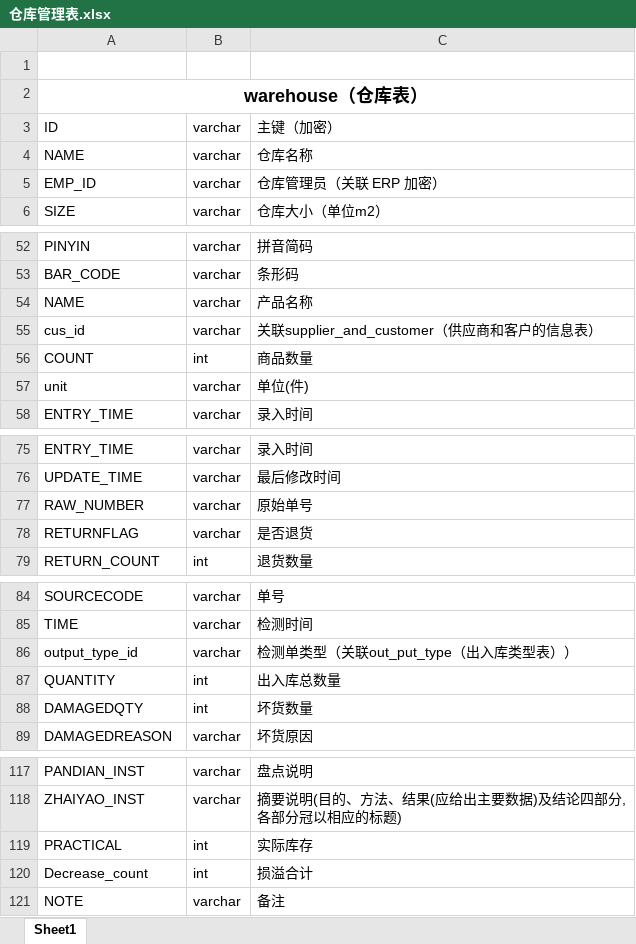
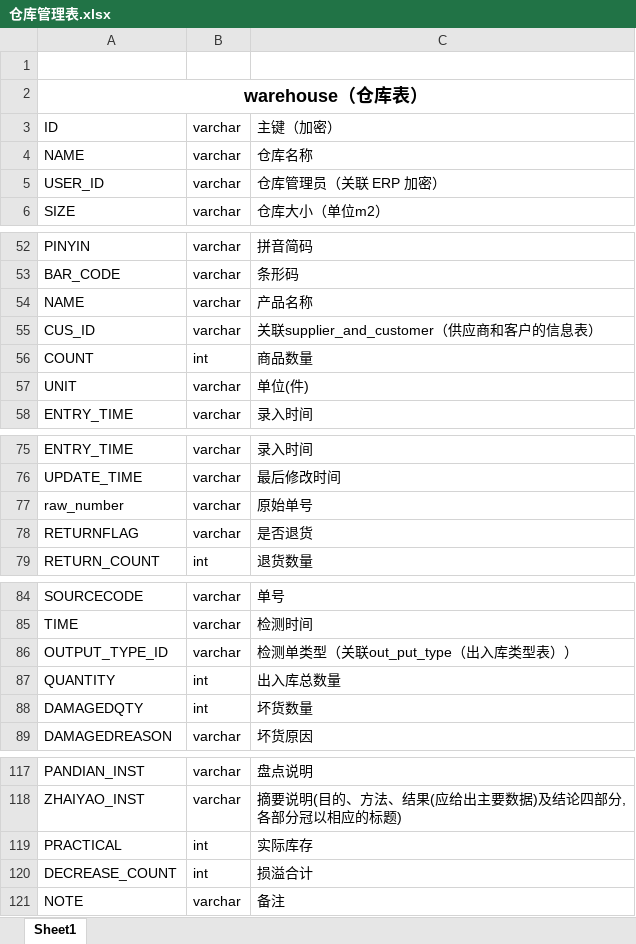
Before and after one commit to GHLgfsmart/SSM, an Excel workbook: WebContent/仓库管理表.xlsx, sheet Sheet1, drawn as a sheet; only a part is shown, gaps mark what is left out; values as stored, in another font and other column widths than the file's, no borders; the diff names each change by its address in the sheet, - before the commit and + after, or states it on an @@ line.

```diff
--- a/WebContent/仓库管理表.xlsx (sheet Sheet1)
+++ b/WebContent/仓库管理表.xlsx (sheet Sheet1)
-A5: EMP_ID
+A5: USER_ID
-A55: cus_id
+A55: CUS_ID
-A57: unit
+A57: UNIT
-A77: RAW_NUMBER
+A77: raw_number
-A86: output_type_id
+A86: OUTPUT_TYPE_ID
-A120: Decrease_count
+A120: DECREASE_COUNT
```
Also changed, not shown: 3 other files.
